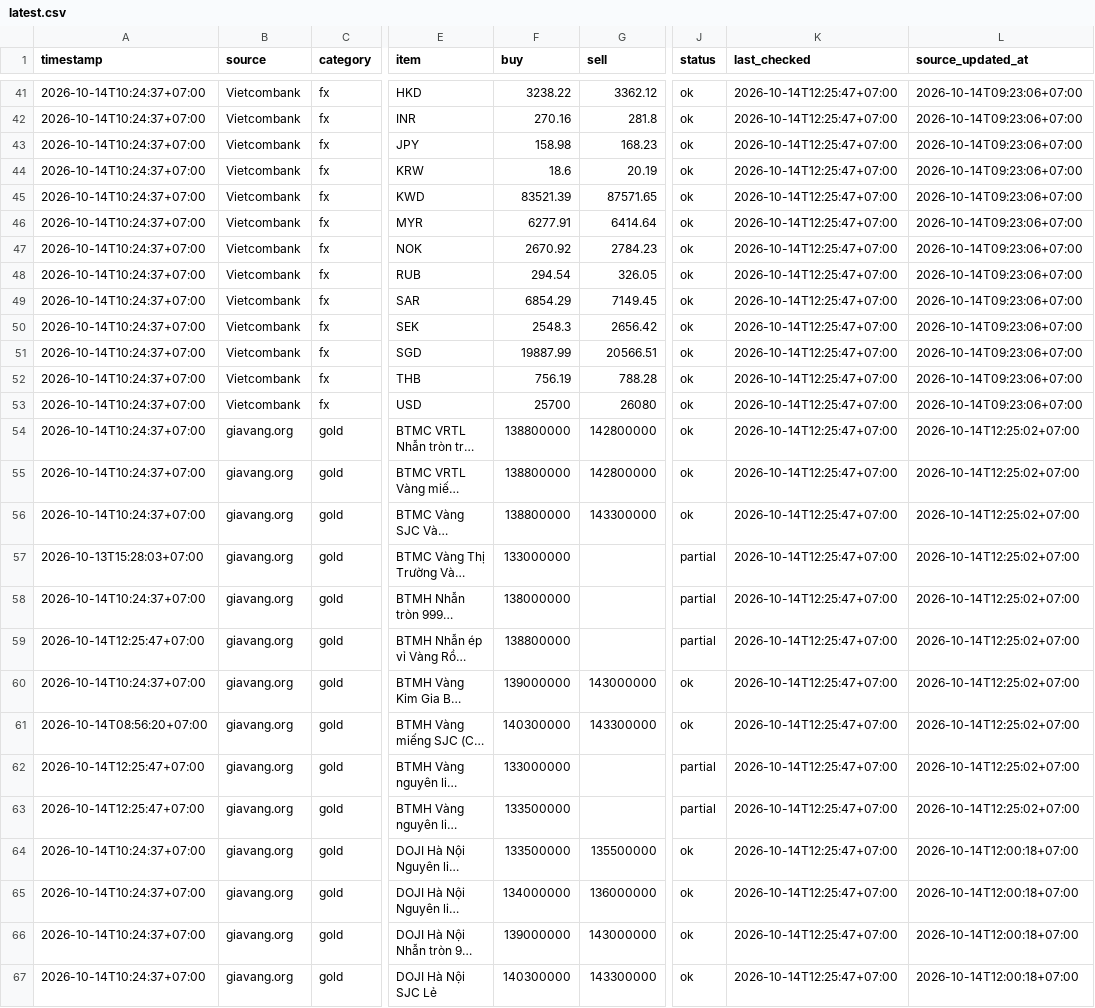
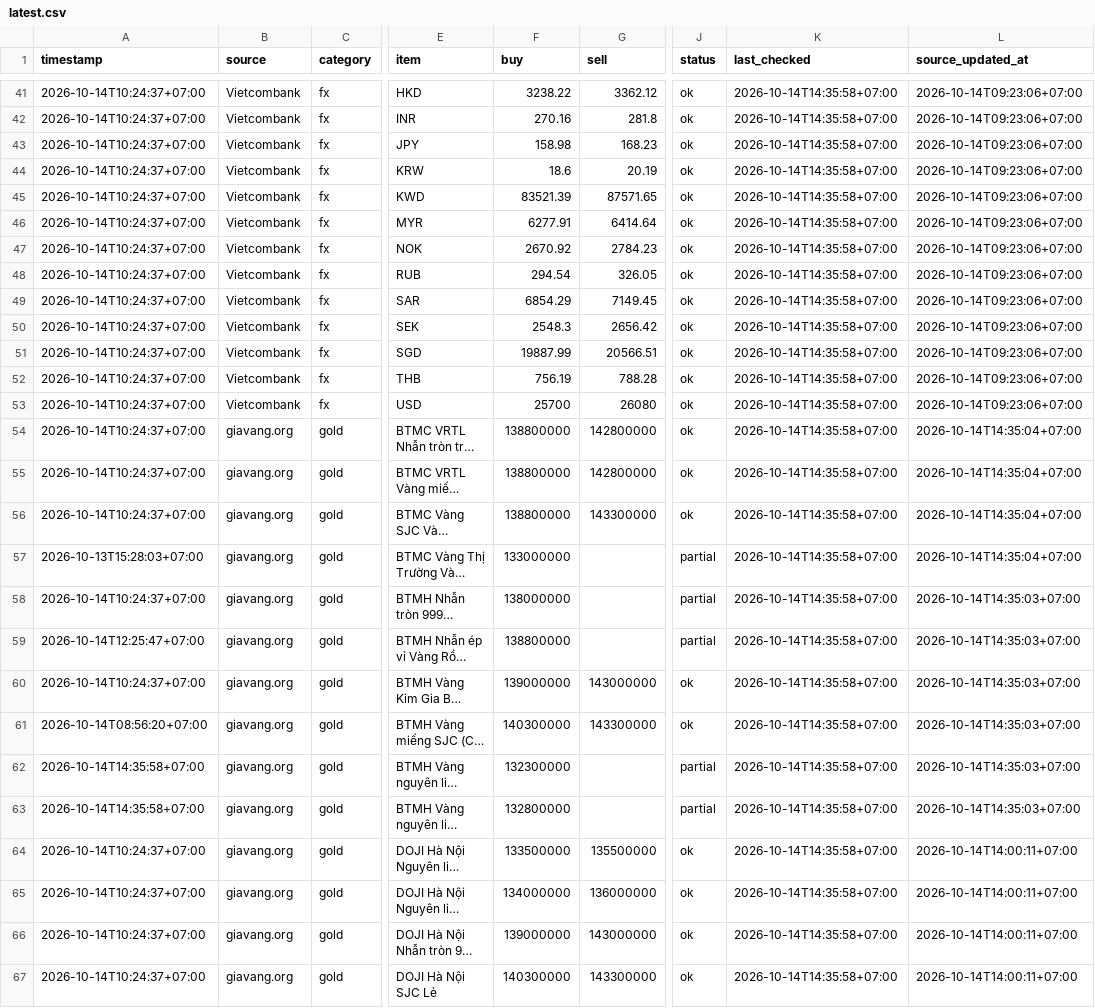
Before and after one commit to truongnhat/pnj-price-feed, a CSV file: data/latest.csv, drawn as a sheet; only a part is shown, gaps mark what is left out; long unchanged cells end in …; the diff covers the shown part only; the diff names each change by its address in the sheet, - before the commit and + after, or states it on an @@ line.

```diff
--- a/data/latest.csv
+++ b/data/latest.csv
-K41:K67 (last_checked): 2026-10-14T12:25:47+07:00
+K41:K67 (last_checked): 2026-10-14T14:35:58+07:00
-L54:L57 (source_updated_at): 2026-10-14T12:25:02+07:00
+L54:L57 (source_updated_at): 2026-10-14T14:35:04+07:00
-L58:L63 (source_updated_at): 2026-10-14T12:25:02+07:00
+L58:L63 (source_updated_at): 2026-10-14T14:35:03+07:00
-A62:A63 (timestamp): 2026-10-14T12:25:47+07:00
+A62:A63 (timestamp): 2026-10-14T14:35:58+07:00
-F62 (buy): 133000000
+F62 (buy): 132300000
-F63 (buy): 133500000
+F63 (buy): 132800000
-L64:L67 (source_updated_at): 2026-10-14T12:00:18+07:00
+L64:L67 (source_updated_at): 2026-10-14T14:00:11+07:00
```
Also changed, not shown: 104 edited cells elsewhere in this file, data/health.csv, data/prices.csv.
